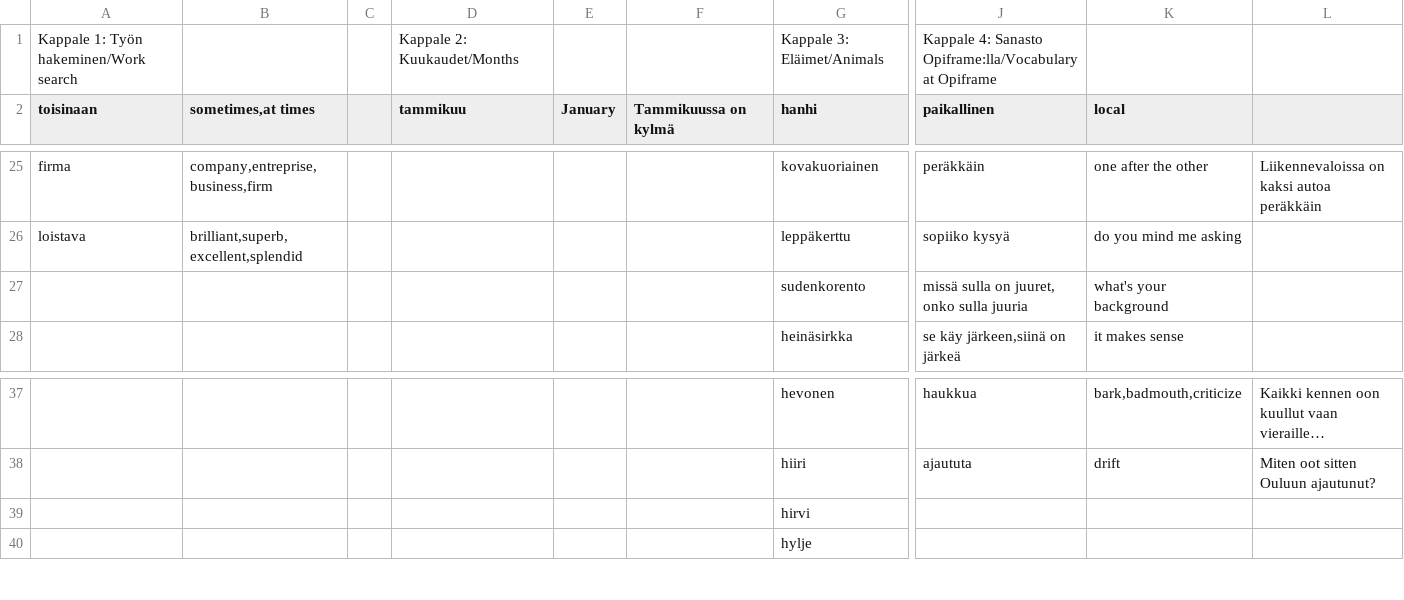
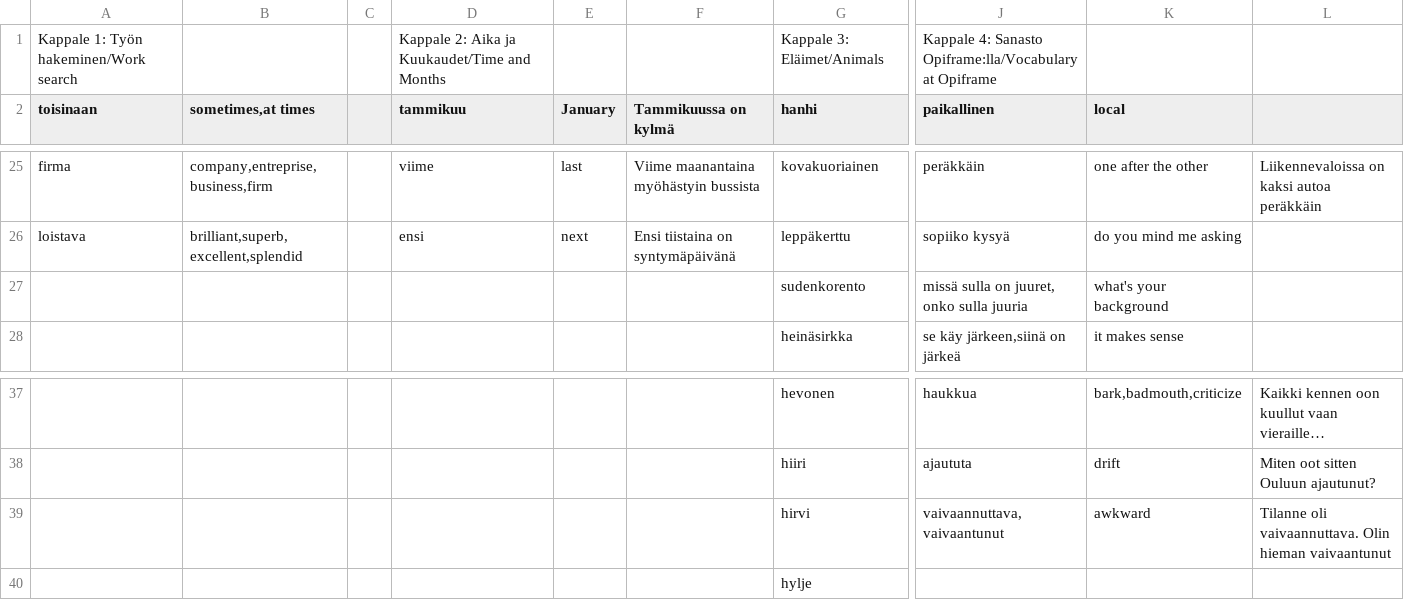
Before and after one commit to AntHaa78/Quiz, a CSV file: Vocab kappale.csv, drawn as a sheet; only a part is shown, gaps mark what is left out; long unchanged cells end in …; the diff covers the shown part only; the diff names each change by its address in the sheet, - before the commit and + after, or states it on an @@ line.

```diff
--- a/Vocab kappale.csv
+++ b/Vocab kappale.csv
-D1 (tammikuu): Kappale 2: Kuukaudet/Months
+D1 (tammikuu): Kappale 2: Aika ja Kuukaudet/Time and Months
-D25 (tammikuu): (empty)
+D25 (tammikuu): viime
-E25 (January): (empty)
+E25 (January): last
-F25 (Tammikuussa on kylmä): (empty)
+F25 (Tammikuussa on kylmä): Viime maanantaina myöhästyin bussista
-D26 (tammikuu): (empty)
+D26 (tammikuu): ensi
-E26 (January): (empty)
+E26 (January): next
-F26 (Tammikuussa on kylmä): (empty)
+F26 (Tammikuussa on kylmä): Ensi tiistaina on syntymäpäivänä
-J39 (paikallinen): (empty)
+J39 (paikallinen): vaivaannuttava,vaivaantunut
-K39 (local): (empty)
+K39 (local): awkward
-L39: (empty)
+L39: Tilanne oli vaivaannuttava. Olin hieman vaivaantunut
```
Also changed, not shown: 31 edited cells elsewhere in this file.
